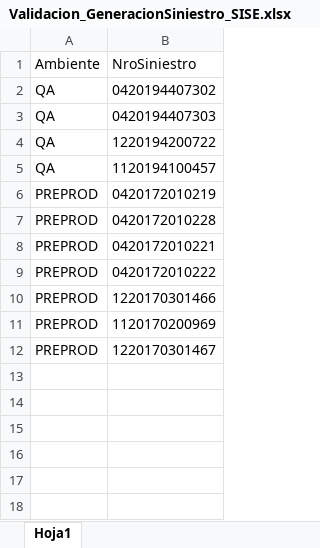
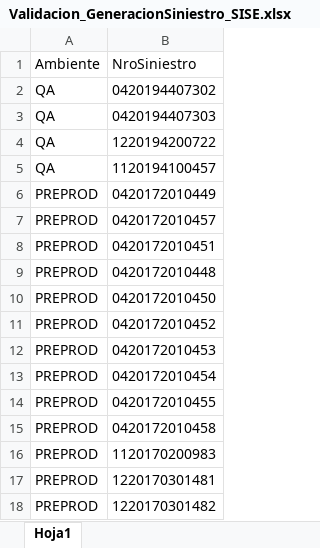
Before and after one commit to suraranorex/SuraClaims, an Excel workbook: SuraClaims/Validacion_GeneracionSiniestro_SISE.xlsx, sheet Hoja1, drawn as a sheet; values as stored, in another font and other column widths than the file's, no borders; the diff names each change by its address in the sheet, - before the commit and + after, or states it on an @@ line.

Commit message:
data para validacion generacion en SISE y para acuerdos, litigio e inspeccion

```diff
--- a/SuraClaims/Validacion_GeneracionSiniestro_SISE.xlsx (sheet Hoja1)
+++ b/SuraClaims/Validacion_GeneracionSiniestro_SISE.xlsx (sheet Hoja1)
-B6 (NroSiniestro): 0420172010219
+B6 (NroSiniestro): 0420172010449
-B7 (NroSiniestro): 0420172010228
+B7 (NroSiniestro): 0420172010457
-B8 (NroSiniestro): 0420172010221
+B8 (NroSiniestro): 0420172010451
-B9 (NroSiniestro): 0420172010222
+B9 (NroSiniestro): 0420172010448
-B10 (NroSiniestro): 1220170301466
+B10 (NroSiniestro): 0420172010450
-B11 (NroSiniestro): 1120170200969
+B11 (NroSiniestro): 0420172010452
-B12 (NroSiniestro): 1220170301467
+B12 (NroSiniestro): 0420172010453
+row 13: PREPROD | 0420172010454
+row 14: PREPROD | 0420172010455
+row 15: PREPROD | 0420172010458
+row 16: PREPROD | 1120170200983
+row 17: PREPROD | 1220170301481
+row 18: PREPROD | 1220170301482
```
Also changed, not shown: SuraClaims/CrearAcuerdos.xlsx, SuraClaims/DataSource - Generación Mediaciones y Juicios.xlsx, 3 other files.
